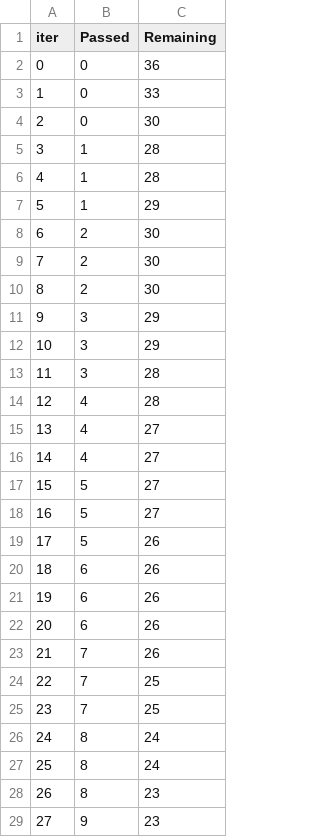
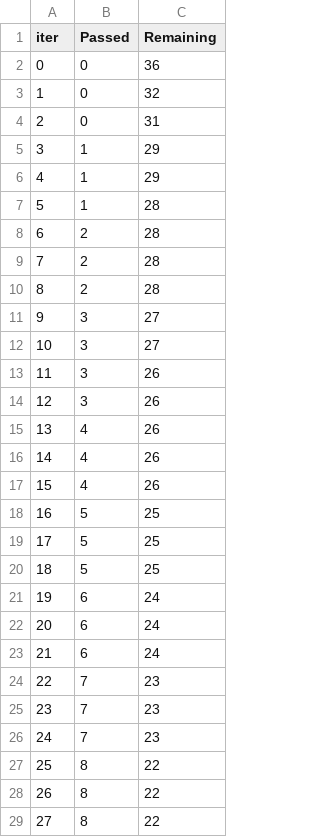
Before and after one commit to sarohaanamika/Student_Performance_ML_Project, a TSV file: catboost_info/time_left.tsv, drawn as a sheet; only a part is shown; the diff covers the shown part only.

```diff
--- a/catboost_info/time_left.tsv
+++ b/catboost_info/time_left.tsv
@@ -2,28 +2,28 @@ iter	Passed	Remaining
 0	0	36
-1	0	33
-2	0	30
-3	1	28
-4	1	28
-5	1	29
-6	2	30
-7	2	30
-8	2	30
-9	3	29
-10	3	29
-11	3	28
-12	4	28
-13	4	27
-14	4	27
-15	5	27
-16	5	27
-17	5	26
-18	6	26
-19	6	26
-20	6	26
-21	7	26
-22	7	25
-23	7	25
-24	8	24
-25	8	24
-26	8	23
-27	9	23
+1	0	32
+2	0	31
+3	1	29
+4	1	29
+5	1	28
+6	2	28
+7	2	28
+8	2	28
+9	3	27
+10	3	27
+11	3	26
+12	3	26
+13	4	26
+14	4	26
+15	4	26
+16	5	25
+17	5	25
+18	5	25
+19	6	24
+20	6	24
+21	6	24
+22	7	23
+23	7	23
+24	7	23
+25	8	22
+26	8	22
+27	8	22
```
Also changed, not shown: 27 edited cells elsewhere in this file, artifacts/data.csv, artifacts/test.csv, 17 other files.
